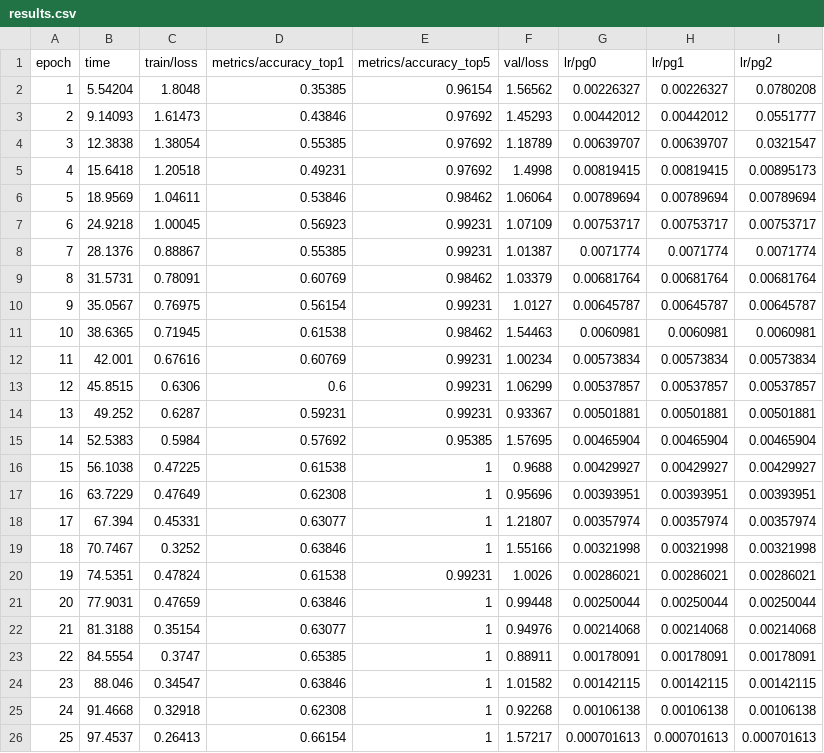
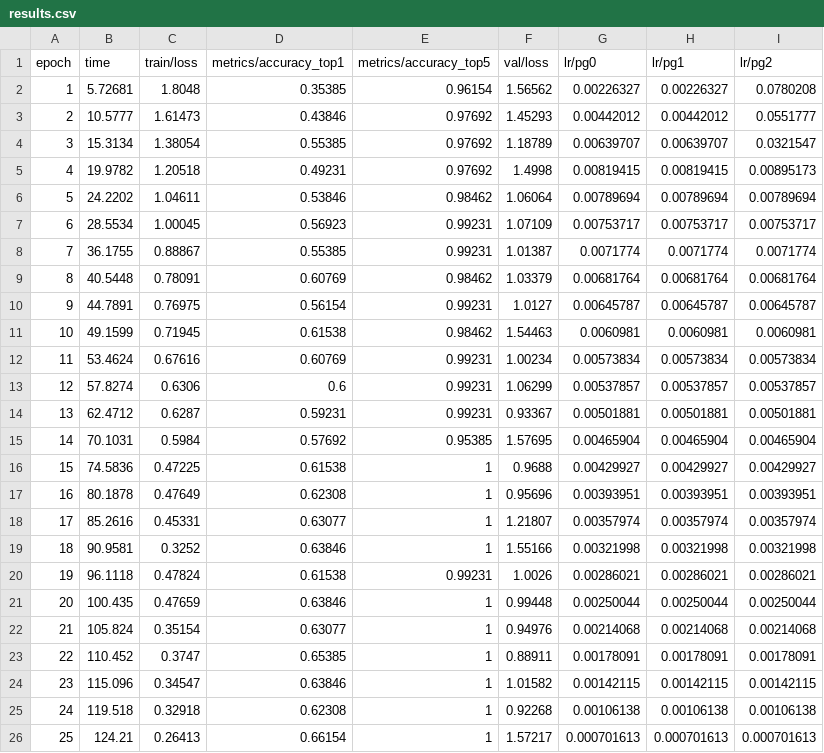
Before and after one commit to MrCordobex/ML-and-DL-final-project, a CSV file: DAVID/final/runs/classify/runs/YOLO26x_Fold3/results.csv, drawn as a sheet.

```diff
--- a/DAVID/final/runs/classify/runs/YOLO26x_Fold3/results.csv
+++ b/DAVID/final/runs/classify/runs/YOLO26x_Fold3/results.csv
@@ -1,26 +1,26 @@
 epoch,time,train/loss,metrics/accuracy_top1,metrics/accuracy_top5,val/loss,lr/pg0,lr/pg1,lr/pg2
-1,5.54204,1.8048,0.35385,0.96154,1.56562,0.00226327,0.00226327,0.0780208
-2,9.14093,1.61473,0.43846,0.97692,1.45293,0.00442012,0.00442012,0.0551777
-3,12.3838,1.38054,0.55385,0.97692,1.18789,0.00639707,0.00639707,0.0321547
-4,15.6418,1.20518,0.49231,0.97692,1.4998,0.00819415,0.00819415,0.00895173
-5,18.9569,1.04611,0.53846,0.98462,1.06064,0.00789694,0.00789694,0.00789694
-6,24.9218,1.00045,0.56923,0.99231,1.07109,0.00753717,0.00753717,0.00753717
-7,28.1376,0.88867,0.55385,0.99231,1.01387,0.0071774,0.0071774,0.0071774
-8,31.5731,0.78091,0.60769,0.98462,1.03379,0.00681764,0.00681764,0.00681764
-9,35.0567,0.76975,0.56154,0.99231,1.0127,0.00645787,0.00645787,0.00645787
-10,38.6365,0.71945,0.61538,0.98462,1.54463,0.0060981,0.0060981,0.0060981
-11,42.001,0.67616,0.60769,0.99231,1.00234,0.00573834,0.00573834,0.00573834
-12,45.8515,0.6306,0.6,0.99231,1.06299,0.00537857,0.00537857,0.00537857
-13,49.252,0.6287,0.59231,0.99231,0.93367,0.00501881,0.00501881,0.00501881
-14,52.5383,0.5984,0.57692,0.95385,1.57695,0.00465904,0.00465904,0.00465904
-15,56.1038,0.47225,0.61538,1,0.9688,0.00429927,0.00429927,0.00429927
-16,63.7229,0.47649,0.62308,1,0.95696,0.00393951,0.00393951,0.00393951
-17,67.394,0.45331,0.63077,1,1.21807,0.00357974,0.00357974,0.00357974
-18,70.7467,0.3252,0.63846,1,1.55166,0.00321998,0.00321998,0.00321998
-19,74.5351,0.47824,0.61538,0.99231,1.0026,0.00286021,0.00286021,0.00286021
-20,77.9031,0.47659,0.63846,1,0.99448,0.00250044,0.00250044,0.00250044
-21,81.3188,0.35154,0.63077,1,0.94976,0.00214068,0.00214068,0.00214068
-22,84.5554,0.3747,0.65385,1,0.88911,0.00178091,0.00178091,0.00178091
-23,88.046,0.34547,0.63846,1,1.01582,0.00142115,0.00142115,0.00142115
-24,91.4668,0.32918,0.62308,1,0.92268,0.00106138,0.00106138,0.00106138
-25,97.4537,0.26413,0.66154,1,1.57217,0.000701613,0.000701613,0.000701613
+1,5.72681,1.8048,0.35385,0.96154,1.56562,0.00226327,0.00226327,0.0780208
+2,10.5777,1.61473,0.43846,0.97692,1.45293,0.00442012,0.00442012,0.0551777
+3,15.3134,1.38054,0.55385,0.97692,1.18789,0.00639707,0.00639707,0.0321547
+4,19.9782,1.20518,0.49231,0.97692,1.4998,0.00819415,0.00819415,0.00895173
+5,24.2202,1.04611,0.53846,0.98462,1.06064,0.00789694,0.00789694,0.00789694
+6,28.5534,1.00045,0.56923,0.99231,1.07109,0.00753717,0.00753717,0.00753717
+7,36.1755,0.88867,0.55385,0.99231,1.01387,0.0071774,0.0071774,0.0071774
+8,40.5448,0.78091,0.60769,0.98462,1.03379,0.00681764,0.00681764,0.00681764
+9,44.7891,0.76975,0.56154,0.99231,1.0127,0.00645787,0.00645787,0.00645787
+10,49.1599,0.71945,0.61538,0.98462,1.54463,0.0060981,0.0060981,0.0060981
+11,53.4624,0.67616,0.60769,0.99231,1.00234,0.00573834,0.00573834,0.00573834
+12,57.8274,0.6306,0.6,0.99231,1.06299,0.00537857,0.00537857,0.00537857
+13,62.4712,0.6287,0.59231,0.99231,0.93367,0.00501881,0.00501881,0.00501881
+14,70.1031,0.5984,0.57692,0.95385,1.57695,0.00465904,0.00465904,0.00465904
+15,74.5836,0.47225,0.61538,1,0.9688,0.00429927,0.00429927,0.00429927
+16,80.1878,0.47649,0.62308,1,0.95696,0.00393951,0.00393951,0.00393951
+17,85.2616,0.45331,0.63077,1,1.21807,0.00357974,0.00357974,0.00357974
+18,90.9581,0.3252,0.63846,1,1.55166,0.00321998,0.00321998,0.00321998
+19,96.1118,0.47824,0.61538,0.99231,1.0026,0.00286021,0.00286021,0.00286021
+20,100.435,0.47659,0.63846,1,0.99448,0.00250044,0.00250044,0.00250044
+21,105.824,0.35154,0.63077,1,0.94976,0.00214068,0.00214068,0.00214068
+22,110.452,0.3747,0.65385,1,0.88911,0.00178091,0.00178091,0.00178091
+23,115.096,0.34547,0.63846,1,1.01582,0.00142115,0.00142115,0.00142115
+24,119.518,0.32918,0.62308,1,0.92268,0.00106138,0.00106138,0.00106138
+25,124.21,0.26413,0.66154,1,1.57217,0.000701613,0.000701613,0.000701613
```
Also changed, not shown: DAVID/final/runs/classify/runs/YOLO26x_Fold2/results.csv, DAVID/final/runs/classify/runs/YOLO26x_Fold4/results.csv, 50 other files.
